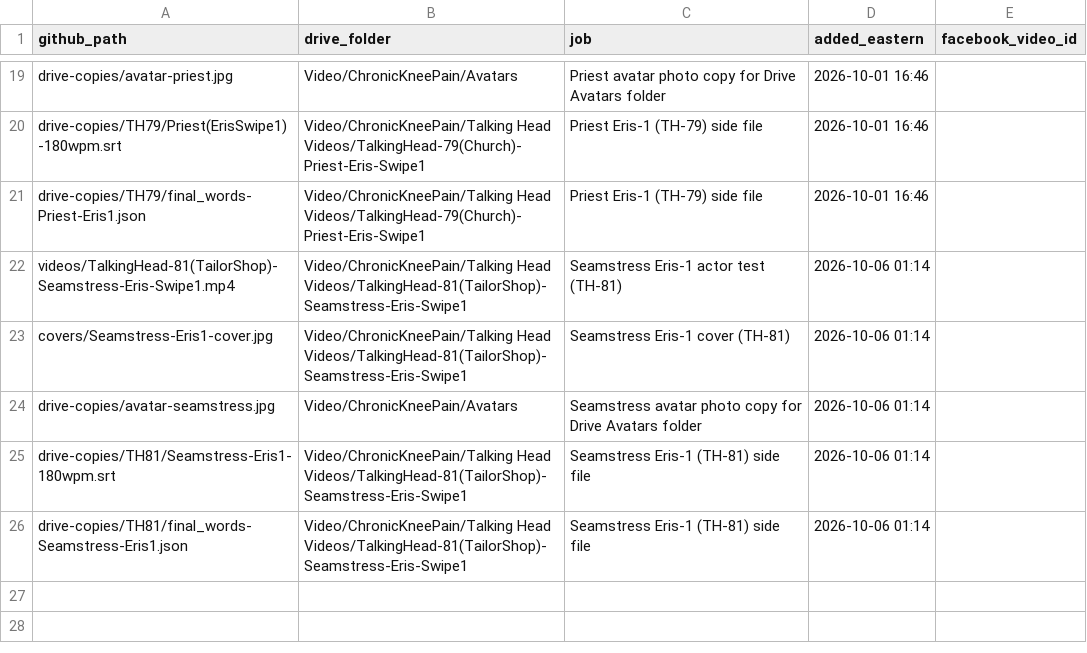
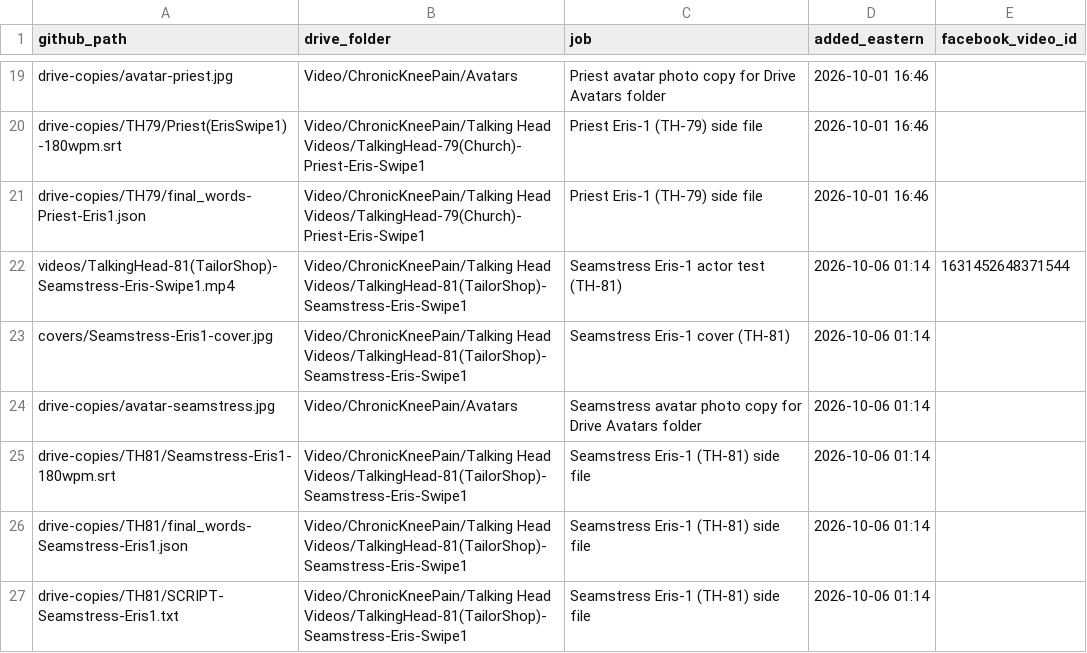
Before and after one commit to jamaljenkinspromo-cpu/kr-videos, a TSV file: MANIFEST.tsv, drawn as a sheet; only a part is shown, gaps mark what is left out.

```diff
--- a/MANIFEST.tsv
+++ b/MANIFEST.tsv
@@ -21,3 +21,3 @@ drive-copies/TH79/Priest(ErisSwipe1)-180wpm.srt	Video/ChronicKneePain/Talking He
 drive-copies/TH79/final_words-Priest-Eris1.json	Video/ChronicKneePain/Talking Head Videos/TalkingHead-79(Church)-Priest-Eris-Swipe1	Priest Eris-1 (TH-79) side file	2026-10-01 16:46	
-videos/TalkingHead-81(TailorShop)-Seamstress-Eris-Swipe1.mp4	Video/ChronicKneePain/Talking Head Videos/TalkingHead-81(TailorShop)-Seamstress-Eris-Swipe1	Seamstress Eris-1 actor test (TH-81)	2026-10-06 01:14	
+videos/TalkingHead-81(TailorShop)-Seamstress-Eris-Swipe1.mp4	Video/ChronicKneePain/Talking Head Videos/TalkingHead-81(TailorShop)-Seamstress-Eris-Swipe1	Seamstress Eris-1 actor test (TH-81)	2026-10-06 01:14	1631452648371544
 covers/Seamstress-Eris1-cover.jpg	Video/ChronicKneePain/Talking Head Videos/TalkingHead-81(TailorShop)-Seamstress-Eris-Swipe1	Seamstress Eris-1 cover (TH-81)	2026-10-06 01:14	
@@ -26 +26,2 @@ drive-copies/TH81/Seamstress-Eris1-180wpm.srt	Video/ChronicKneePain/Talking Head
 drive-copies/TH81/final_words-Seamstress-Eris1.json	Video/ChronicKneePain/Talking Head Videos/TalkingHead-81(TailorShop)-Seamstress-Eris-Swipe1	Seamstress Eris-1 (TH-81) side file	2026-10-06 01:14	
+drive-copies/TH81/SCRIPT-Seamstress-Eris1.txt	Video/ChronicKneePain/Talking Head Videos/TalkingHead-81(TailorShop)-Seamstress-Eris-Swipe1	Seamstress Eris-1 (TH-81) side file	2026-10-06 01:14	
```
Also changed, not shown: 1 other file.
